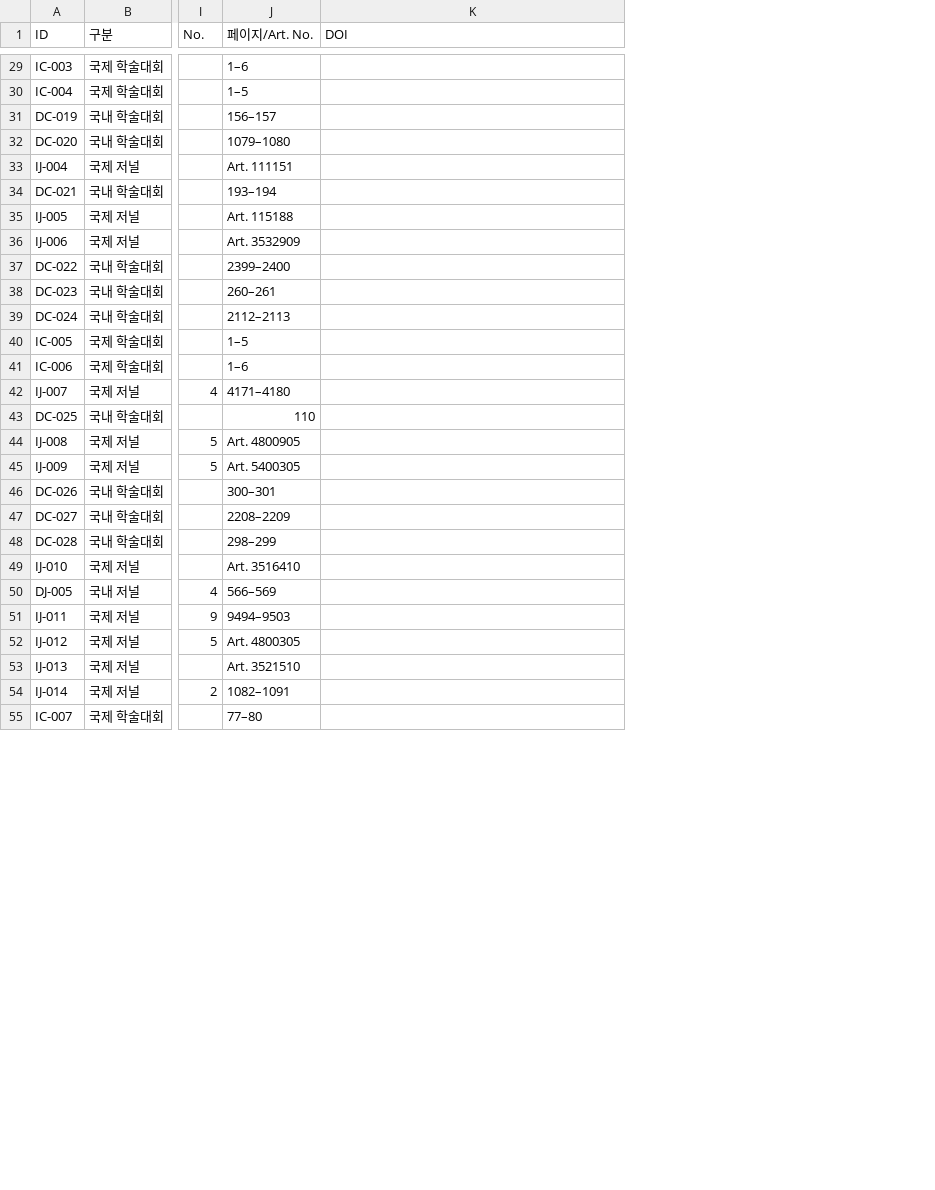
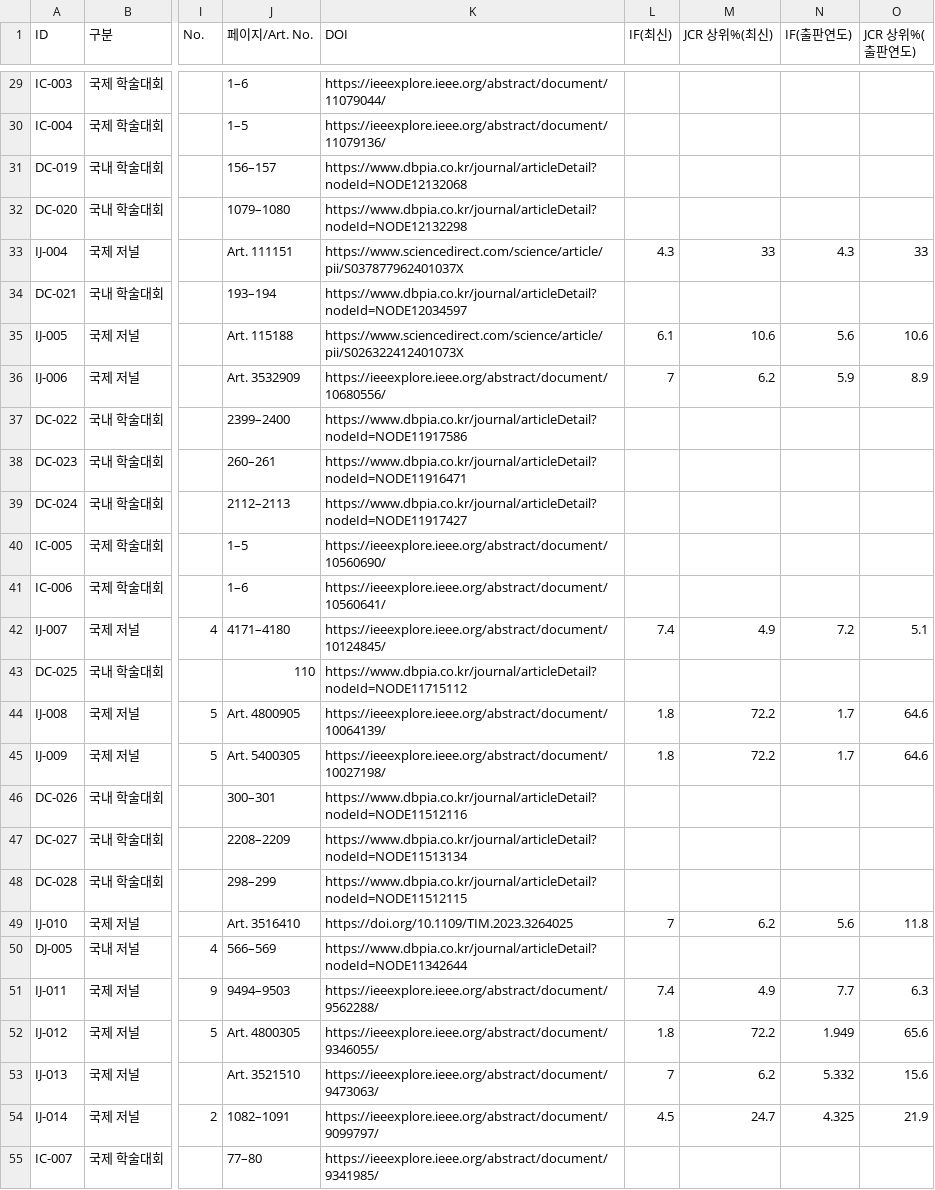
Before and after one commit to Gu-Young/energyinfo, a CSV file: data/papers.csv, drawn as a sheet; only a part is shown, gaps mark what is left out; the diff covers the shown part only; the diff names each change by its address in the sheet, - before the commit and + after, or states it on an @@ line.

```diff
--- a/data/papers.csv
+++ b/data/papers.csv
+column L (IF(최신)), rows 33-54: 4.3 |  | 6.1 | 7 |  |  |  |  |  | 7.4 |  | 1.8 | 1.8 |  |  |  | 7 |  | 7.4 | 1.8 | 7 | 4.5
+column M (JCR 상위%(최신)), rows 33-54: 33 |  | 10.6 | 6.2 |  |  |  |  |  | 4.9 |  | 72.2 | 72.2 |  |  |  | 6.2 |  | 4.9 | 72.2 | 6.2 | 24.7
+column N (IF(출판연도)), rows 33-54: 4.3 |  | 5.6 | 5.9 |  |  |  |  |  | 7.2 |  | 1.7 | 1.7 |  |  |  | 5.6 |  | 7.7 | 1.949 | 5.332 | 4.325
+column O (JCR 상위%(출판연도)), rows 33-54: 33 |  | 10.6 | 8.9 |  |  |  |  |  | 5.1 |  | 64.6 | 64.6 |  |  |  | 11.8 |  | 6.3 | 65.6 | 15.6 | 21.9
-K29 (DOI): (empty)
+K29 (DOI): https://ieeexplore.ieee.org/abstract/document/11079044/
-K30 (DOI): (empty)
+K30 (DOI): https://ieeexplore.ieee.org/abstract/document/11079136/
-K31 (DOI): (empty)
+K31 (DOI): https://www.dbpia.co.kr/journal/articleDetail?nodeId=NODE12132068
-K32 (DOI): (empty)
+K32 (DOI): https://www.dbpia.co.kr/journal/articleDetail?nodeId=NODE12132298
-K33 (DOI): (empty)
+K33 (DOI): https://www.sciencedirect.com/science/article/pii/S037877962401037X
-K34 (DOI): (empty)
+K34 (DOI): https://www.dbpia.co.kr/journal/articleDetail?nodeId=NODE12034597
-K35 (DOI): (empty)
+K35 (DOI): https://www.sciencedirect.com/science/article/pii/S026322412401073X
-K36 (DOI): (empty)
+K36 (DOI): https://ieeexplore.ieee.org/abstract/document/10680556/
-K37 (DOI): (empty)
+K37 (DOI): https://www.dbpia.co.kr/journal/articleDetail?nodeId=NODE11917586
-K38 (DOI): (empty)
+K38 (DOI): https://www.dbpia.co.kr/journal/articleDetail?nodeId=NODE11916471
-K39 (DOI): (empty)
+K39 (DOI): https://www.dbpia.co.kr/journal/articleDetail?nodeId=NODE11917427
-K40 (DOI): (empty)
+K40 (DOI): https://ieeexplore.ieee.org/abstract/document/10560690/
-K41 (DOI): (empty)
+K41 (DOI): https://ieeexplore.ieee.org/abstract/document/10560641/
-K42 (DOI): (empty)
+K42 (DOI): https://ieeexplore.ieee.org/abstract/document/10124845/
-K43 (DOI): (empty)
+K43 (DOI): https://www.dbpia.co.kr/journal/articleDetail?nodeId=NODE11715112
-K44 (DOI): (empty)
+K44 (DOI): https://ieeexplore.ieee.org/abstract/document/10064139/
-K45 (DOI): (empty)
+K45 (DOI): https://ieeexplore.ieee.org/abstract/document/10027198/
-K46 (DOI): (empty)
+K46 (DOI): https://www.dbpia.co.kr/journal/articleDetail?nodeId=NODE11512116
-K47 (DOI): (empty)
+K47 (DOI): https://www.dbpia.co.kr/journal/articleDetail?nodeId=NODE11513134
-K48 (DOI): (empty)
+K48 (DOI): https://www.dbpia.co.kr/journal/articleDetail?nodeId=NODE11512115
-K49 (DOI): (empty)
+K49 (DOI): https://doi.org/10.1109/TIM.2023.3264025
-K50 (DOI): (empty)
+K50 (DOI): https://www.dbpia.co.kr/journal/articleDetail?nodeId=NODE11342644
-K51 (DOI): (empty)
+K51 (DOI): https://ieeexplore.ieee.org/abstract/document/9562288/
-K52 (DOI): (empty)
+K52 (DOI): https://ieeexplore.ieee.org/abstract/document/9346055/
-K53 (DOI): (empty)
+K53 (DOI): https://ieeexplore.ieee.org/abstract/document/9473063/
-K54 (DOI): (empty)
+K54 (DOI): https://ieeexplore.ieee.org/abstract/document/9099797/
-K55 (DOI): (empty)
+K55 (DOI): https://ieeexplore.ieee.org/abstract/document/9341985/
```
Also changed, not shown: 60 edited cells elsewhere in this file, data/patents.csv, 14 other files.
